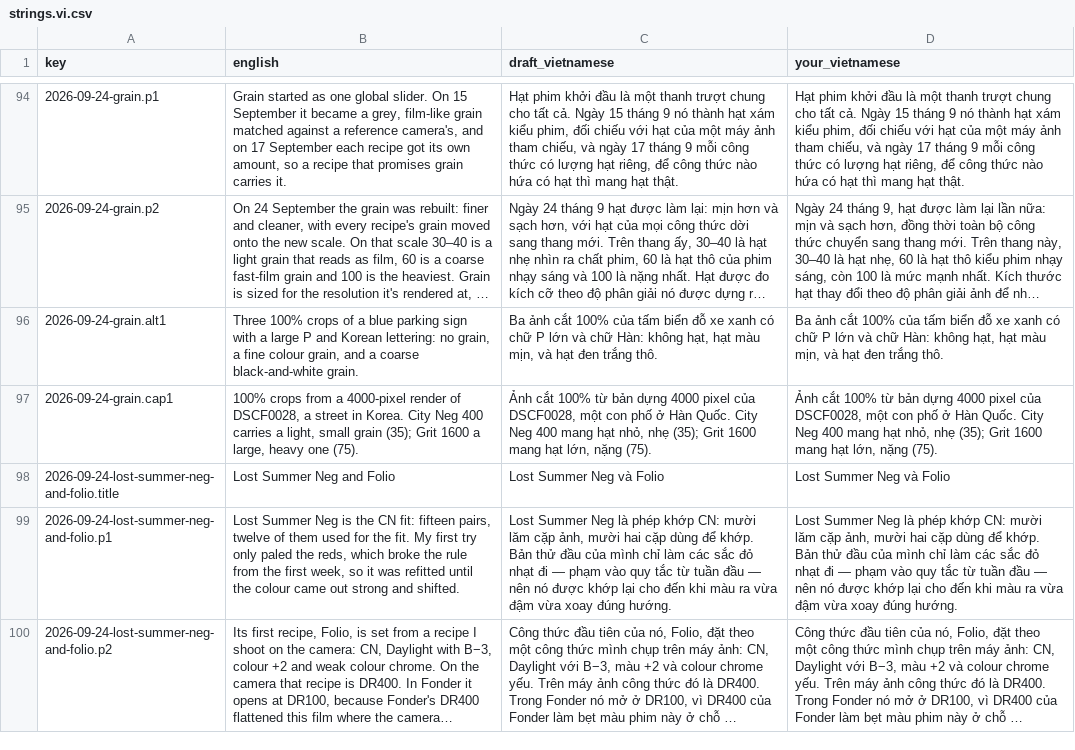
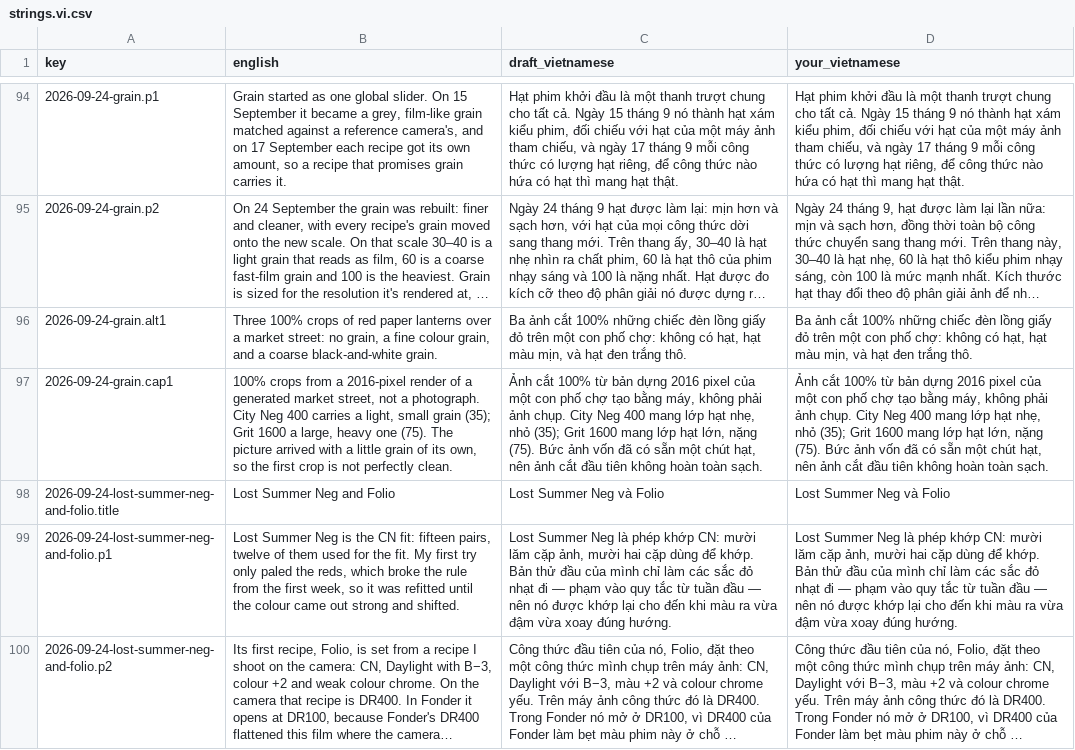
Before and after one commit to trunghai298/fondercam-site, a CSV file: diary/strings.vi.csv, drawn as a sheet; only a part is shown, gaps mark what is left out; long unchanged cells end in …; the diff covers the shown part only; the diff names each change by its address in the sheet, - before the commit and + after, or states it on an @@ line.

```diff
--- a/diary/strings.vi.csv
+++ b/diary/strings.vi.csv
-B96 (english): …crops of a blue parking sign with a large P and Korean lettering: no grain,…
+B96 (english): …crops of red paper lanterns over a market street: no grain,…
-C96 (draft_vietnamese): …cắt 100% của tấm biển đỗ xe xanh có chữ P lớn và chữ Hàn: không hạt, hạt…
+C96 (draft_vietnamese): …cắt 100% những chiếc đèn lồng giấy đỏ trên một con phố chợ: không có hạt, hạt…
-D96 (your_vietnamese): …cắt 100% của tấm biển đỗ xe xanh có chữ P lớn và chữ Hàn: không hạt, hạt…
+D96 (your_vietnamese): …cắt 100% những chiếc đèn lồng giấy đỏ trên một con phố chợ: không có hạt, hạt…
-B97 (english): …from a 4000-pixel render of DSCF0028, a street in Korea. City Neg 400 carries a light, small grain (35); Grit 1600 a large, heavy one (75).
+B97 (english): …from a 2016-pixel render of a generated market street, not a photograph. City Neg 400 carries a light, small grain (35); Grit 1600 a large, heavy one (75). The picture arrived with a little grain of its own, so the first crop is not perfectly clean.
-C97 (draft_vietnamese): …bản dựng 4000 pixel của DSCF0028, một con phố ở Hàn Quốc. City Neg 400 mang hạt nhỏ, nhẹ (35); Grit 1600 mang hạt lớn, nặng (75).
+C97 (draft_vietnamese): …bản dựng 2016 pixel của một con phố chợ tạo bằng máy, không phải ảnh chụp. City Neg 400 mang lớp hạt nhẹ, nhỏ (35); Grit 1600 mang lớp hạt lớn, nặng (75). Bức ảnh vốn đã có sẵn một chút hạt, nên ảnh cắt đầu tiên không hoàn toàn sạch.
-D97 (your_vietnamese): …bản dựng 4000 pixel của DSCF0028, một con phố ở Hàn Quốc. City Neg 400 mang hạt nhỏ, nhẹ (35); Grit 1600 mang hạt lớn, nặng (75).
+D97 (your_vietnamese): …bản dựng 2016 pixel của một con phố chợ tạo bằng máy, không phải ảnh chụp. City Neg 400 mang lớp hạt nhẹ, nhỏ (35); Grit 1600 mang lớp hạt lớn, nặng (75). Bức ảnh vốn đã có sẵn một chút hạt, nên ảnh cắt đầu tiên không hoàn toàn sạch.
```
Also changed, not shown: 30 edited cells elsewhere in this file, recipes/data/strings.vi.csv, 43 other files.
